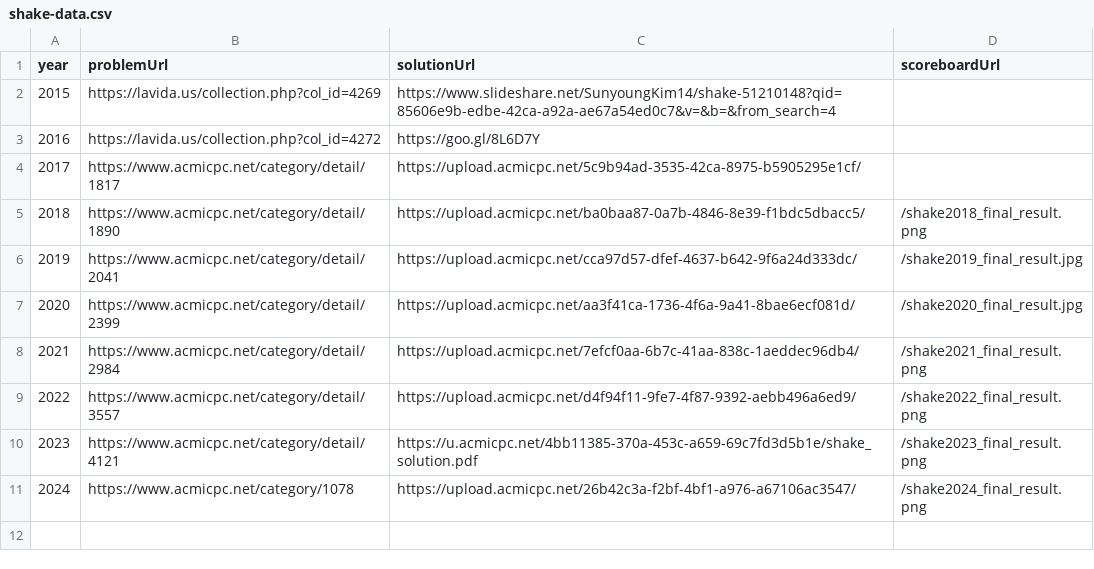
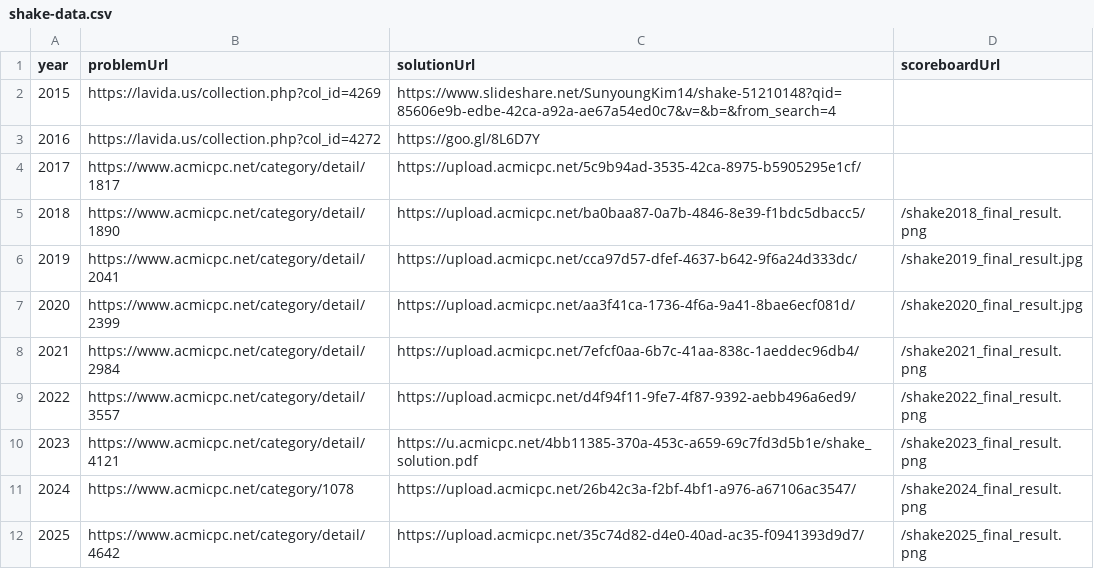
Before and after one commit to shake-union/shake-site, a CSV file: src/shake-data.csv, drawn as a sheet; the diff names each change by its address in the sheet, - before the commit and + after, or states it on an @@ line.

Commit message:
2025 shake 결과 추가

```diff
--- a/src/shake-data.csv
+++ b/src/shake-data.csv
+row 12: 2025 | https://www.acmicpc.net/category/detail/4642 | https://upload.acmicpc.net/35c74d82-d4e0-40ad-ac35-f0941393d9d7/ | /shake2025_final_result.png
```
Also changed, not shown: 2 other files.
